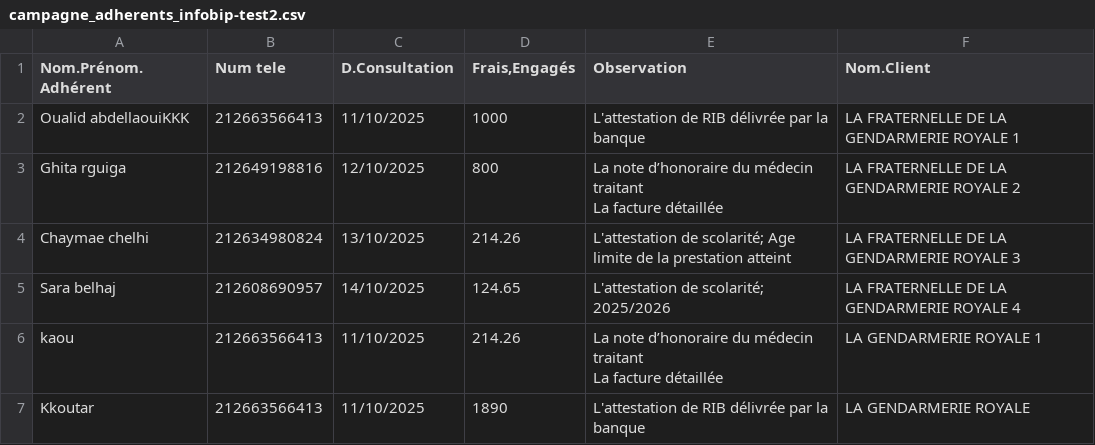
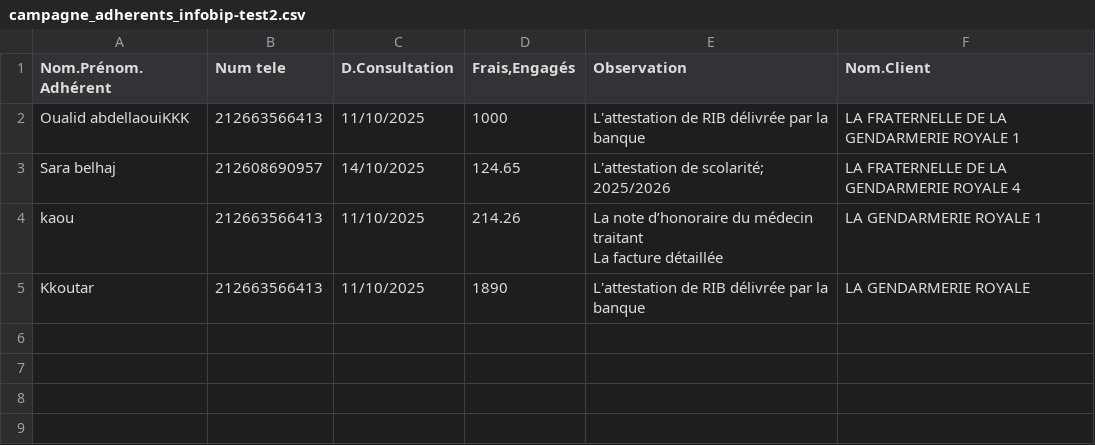
Before and after one commit to kabengha/afma-whatsapp-webhook, a CSV file: campagne_adherents_infobip-test2.csv, drawn as a sheet; ↵ is a line break in a cell; the diff names each change by its address in the sheet, - before the commit and + after, or states it on an @@ line.

Commit message:
Update campagne_adherents_infobip-test2.csv

```diff
--- a/campagne_adherents_infobip-test2.csv
+++ b/campagne_adherents_infobip-test2.csv
-row 3: Ghita rguiga | 212649198816 | 12/10/2025 | 800 | La note d’honoraire du médecin traitant ↵ La facture détaillée | LA FRATERNELLE DE LA GENDARMERIE ROYALE 2
-row 4: Chaymae chelhi | 212634980824 | 13/10/2025 | 214.26 | L'attestation de scolarité; Age limite de la prestation atteint | LA FRATERNELLE DE LA GENDARMERIE ROYALE 3
```
